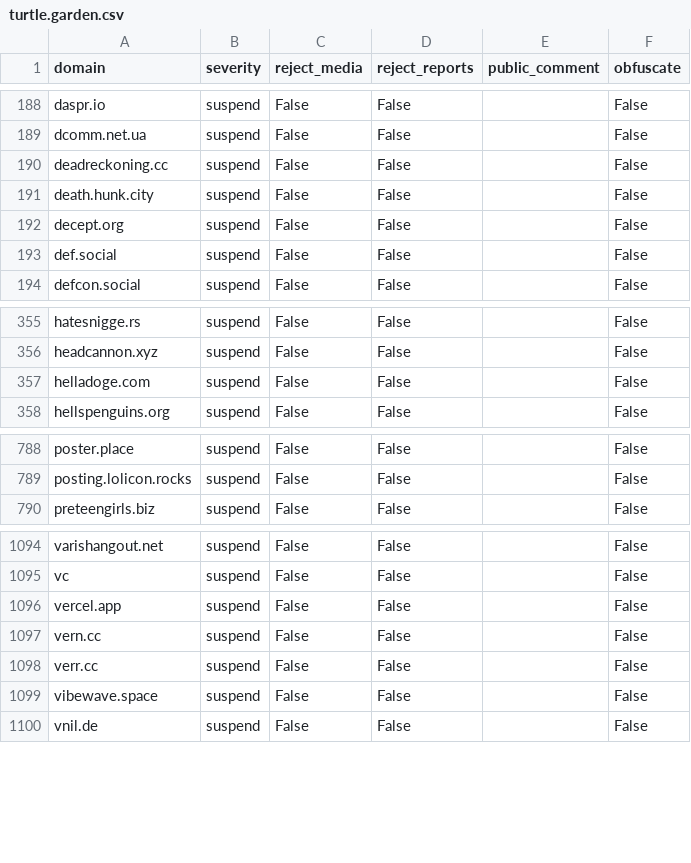
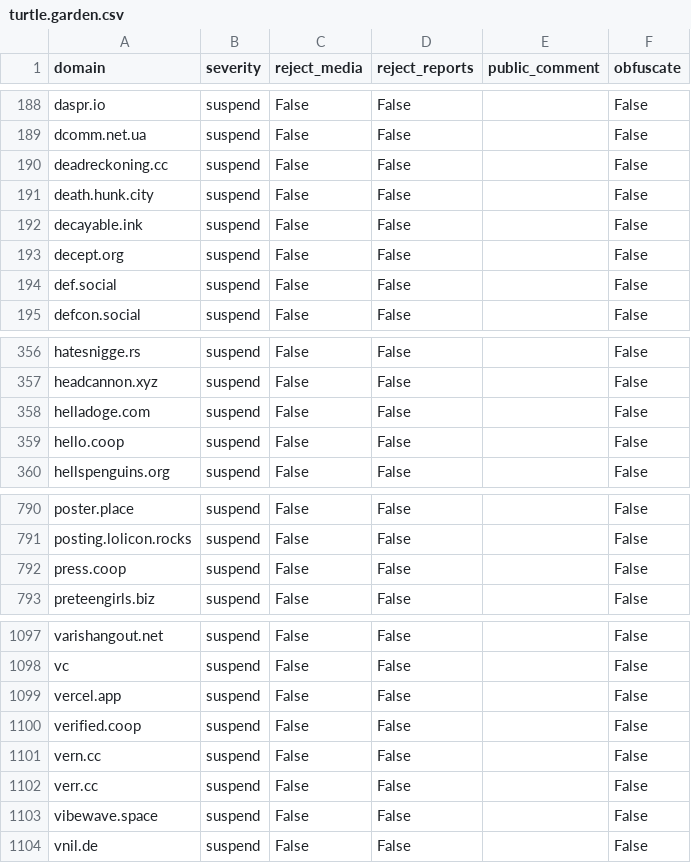
Before and after one commit to sgrigson/oliphant, a CSV file: blocklists/turtle.garden.csv, drawn as a sheet; only a part is shown, gaps mark what is left out.

```diff
--- a/blocklists/turtle.garden.csv
+++ b/blocklists/turtle.garden.csv
@@ -191,2 +191,3 @@ deadreckoning.cc,suspend,False,False,,False
 death.hunk.city,suspend,False,False,,False
+decayable.ink,suspend,False,False,,False
 decept.org,suspend,False,False,,False
@@ -357,2 +358,3 @@ headcannon.xyz,suspend,False,False,,False
 helladoge.com,suspend,False,False,,False
+hello.coop,suspend,False,False,,False
 hellspenguins.org,suspend,False,False,,False
@@ -789,2 +791,3 @@ poster.place,suspend,False,False,,False
 posting.lolicon.rocks,suspend,False,False,,False
+press.coop,suspend,False,False,,False
 preteengirls.biz,suspend,False,False,,False
@@ -1096,2 +1099,3 @@ vc,suspend,False,False,,False
 vercel.app,suspend,False,False,,False
+verified.coop,suspend,False,False,,False
 vern.cc,suspend,False,False,,False
```
Also changed, not shown: blocklists/_unified_max_blocklist.csv.
